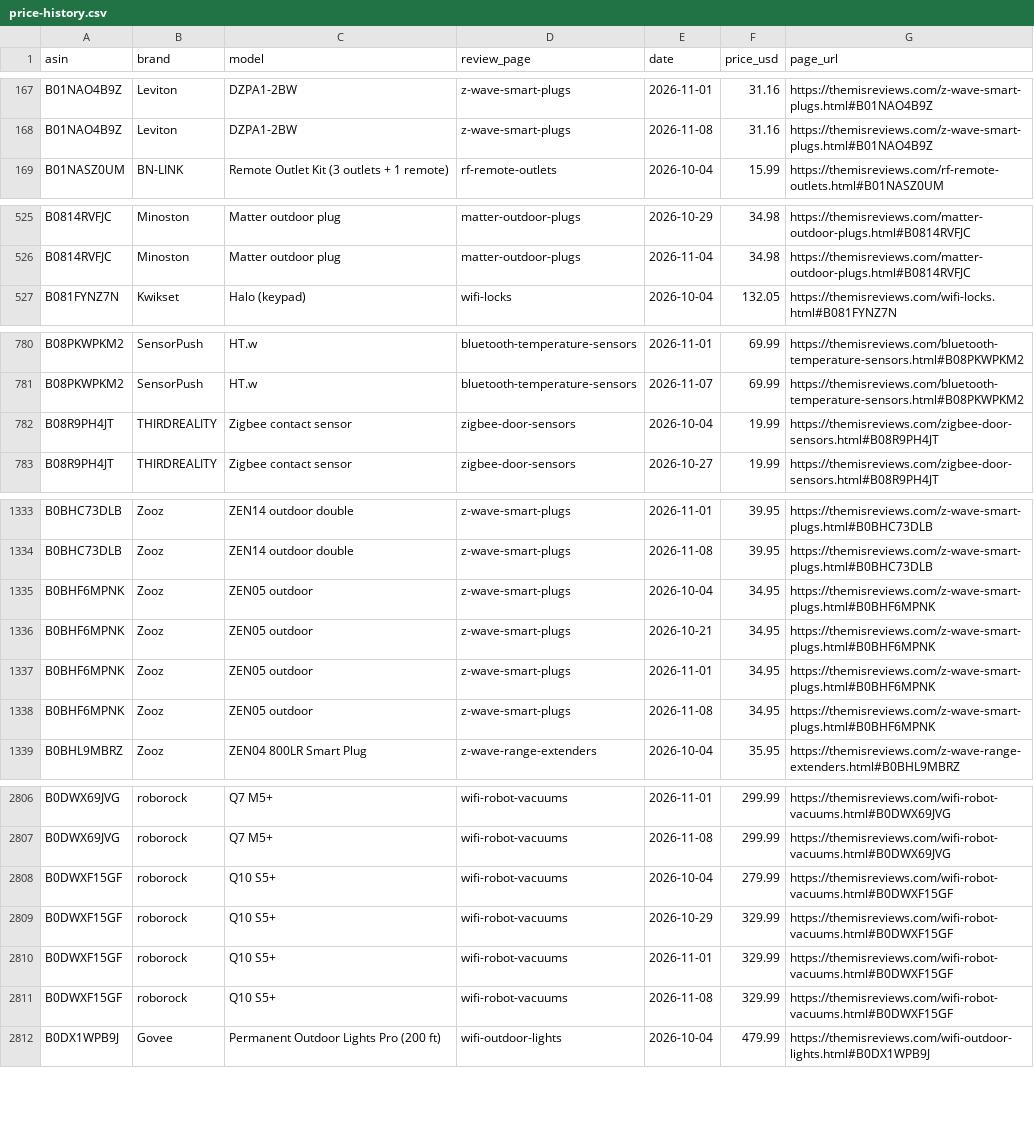
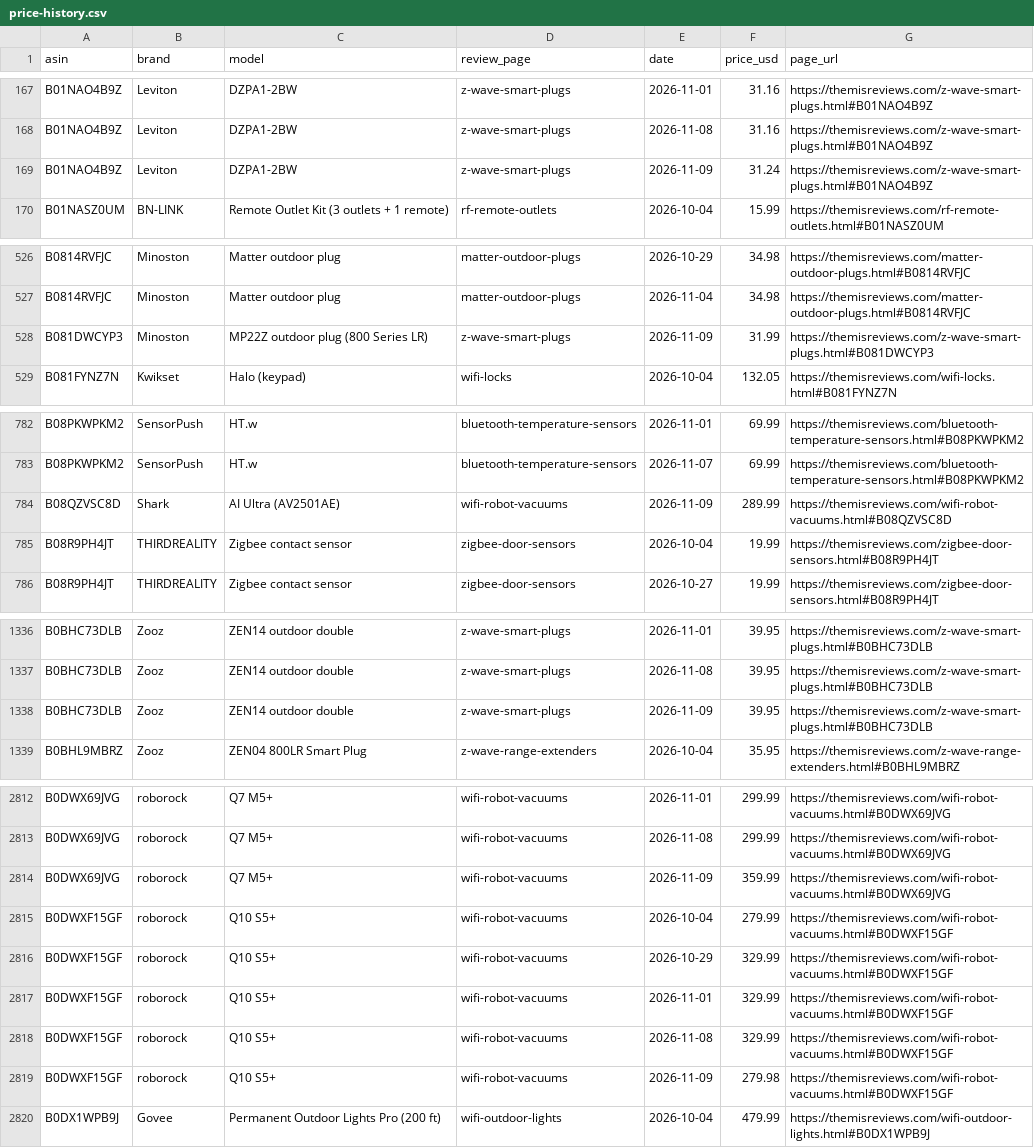
Before and after one commit to ajachierno/ThemisReviews, a CSV file: docs/price-history.csv, drawn as a sheet; only a part is shown, gaps mark what is left out; the diff covers the shown part only.

```diff
--- a/docs/price-history.csv
+++ b/docs/price-history.csv
@@ -168,2 +168,3 @@ B01NAO4B9Z,Leviton,DZPA1-2BW,z-wave-smart-plugs,2026-11-01,31.16,https://themisr
 B01NAO4B9Z,Leviton,DZPA1-2BW,z-wave-smart-plugs,2026-11-08,31.16,https://themisreviews.com/z-wave-smart-plugs.html#B01NAO4B9Z
+B01NAO4B9Z,Leviton,DZPA1-2BW,z-wave-smart-plugs,2026-11-09,31.24,https://themisreviews.com/z-wave-smart-plugs.html#B01NAO4B9Z
 B01NASZ0UM,BN-LINK,Remote Outlet Kit (3 outlets + 1 remote),rf-remote-outlets,2026-10-04,15.99,https://themisreviews.com/rf-remote-outlets.html#B01NASZ0UM
@@ -526,2 +527,3 @@ B0814RVFJC,Minoston,Matter outdoor plug,matter-outdoor-plugs,2026-10-29,34.98,ht
 B0814RVFJC,Minoston,Matter outdoor plug,matter-outdoor-plugs,2026-11-04,34.98,https://themisreviews.com/matter-outdoor-plugs.html#B0814RVFJC
+B081DWCYP3,Minoston,MP22Z outdoor plug (800 Series LR),z-wave-smart-plugs,2026-11-09,31.99,https://themisreviews.com/z-wave-smart-plugs.html#B081DWCYP3
 B081FYNZ7N,Kwikset,Halo (keypad),wifi-locks,2026-10-04,132.05,https://themisreviews.com/wifi-locks.html#B081FYNZ7N
@@ -781,2 +783,3 @@ B08PKWPKM2,SensorPush,HT.w,bluetooth-temperature-sensors,2026-11-01,69.99,https:
 B08PKWPKM2,SensorPush,HT.w,bluetooth-temperature-sensors,2026-11-07,69.99,https://themisreviews.com/bluetooth-temperature-sensors.html#B08PKWPKM2
+B08QZVSC8D,Shark,AI Ultra (AV2501AE),wifi-robot-vacuums,2026-11-09,289.99,https://themisreviews.com/wifi-robot-vacuums.html#B08QZVSC8D
 B08R9PH4JT,THIRDREALITY,Zigbee contact sensor,zigbee-door-sensors,2026-10-04,19.99,https://themisreviews.com/zigbee-door-sensors.html#B08R9PH4JT
@@ -1334,6 +1337,3 @@ B0BHC73DLB,Zooz,ZEN14 outdoor double,z-wave-smart-plugs,2026-11-01,39.95,https:/
 B0BHC73DLB,Zooz,ZEN14 outdoor double,z-wave-smart-plugs,2026-11-08,39.95,https://themisreviews.com/z-wave-smart-plugs.html#B0BHC73DLB
-B0BHF6MPNK,Zooz,ZEN05 outdoor,z-wave-smart-plugs,2026-10-04,34.95,https://themisreviews.com/z-wave-smart-plugs.html#B0BHF6MPNK
-B0BHF6MPNK,Zooz,ZEN05 outdoor,z-wave-smart-plugs,2026-10-21,34.95,https://themisreviews.com/z-wave-smart-plugs.html#B0BHF6MPNK
-B0BHF6MPNK,Zooz,ZEN05 outdoor,z-wave-smart-plugs,2026-11-01,34.95,https://themisreviews.com/z-wave-smart-plugs.html#B0BHF6MPNK
-B0BHF6MPNK,Zooz,ZEN05 outdoor,z-wave-smart-plugs,2026-11-08,34.95,https://themisreviews.com/z-wave-smart-plugs.html#B0BHF6MPNK
+B0BHC73DLB,Zooz,ZEN14 outdoor double,z-wave-smart-plugs,2026-11-09,39.95,https://themisreviews.com/z-wave-smart-plugs.html#B0BHC73DLB
 B0BHL9MBRZ,Zooz,ZEN04 800LR Smart Plug,z-wave-range-extenders,2026-10-04,35.95,https://themisreviews.com/z-wave-range-extenders.html#B0BHL9MBRZ
@@ -2807,2 +2813,3 @@ B0DWX69JVG,roborock,Q7 M5+,wifi-robot-vacuums,2026-11-01,299.99,https://themisre
 B0DWX69JVG,roborock,Q7 M5+,wifi-robot-vacuums,2026-11-08,299.99,https://themisreviews.com/wifi-robot-vacuums.html#B0DWX69JVG
+B0DWX69JVG,roborock,Q7 M5+,wifi-robot-vacuums,2026-11-09,359.99,https://themisreviews.com/wifi-robot-vacuums.html#B0DWX69JVG
 B0DWXF15GF,roborock,Q10 S5+,wifi-robot-vacuums,2026-10-04,279.99,https://themisreviews.com/wifi-robot-vacuums.html#B0DWXF15GF
@@ -2811,2 +2818,3 @@ B0DWXF15GF,roborock,Q10 S5+,wifi-robot-vacuums,2026-11-01,329.99,https://themisr
 B0DWXF15GF,roborock,Q10 S5+,wifi-robot-vacuums,2026-11-08,329.99,https://themisreviews.com/wifi-robot-vacuums.html#B0DWXF15GF
+B0DWXF15GF,roborock,Q10 S5+,wifi-robot-vacuums,2026-11-09,279.98,https://themisreviews.com/wifi-robot-vacuums.html#B0DWXF15GF
 B0DX1WPB9J,Govee,Permanent Outdoor Lights Pro (200 ft),wifi-outdoor-lights,2026-10-04,479.99,https://themisreviews.com/wifi-outdoor-lights.html#B0DX1WPB9J
```
Also changed, not shown: 12 added rows elsewhere in this file, 31 other files.
